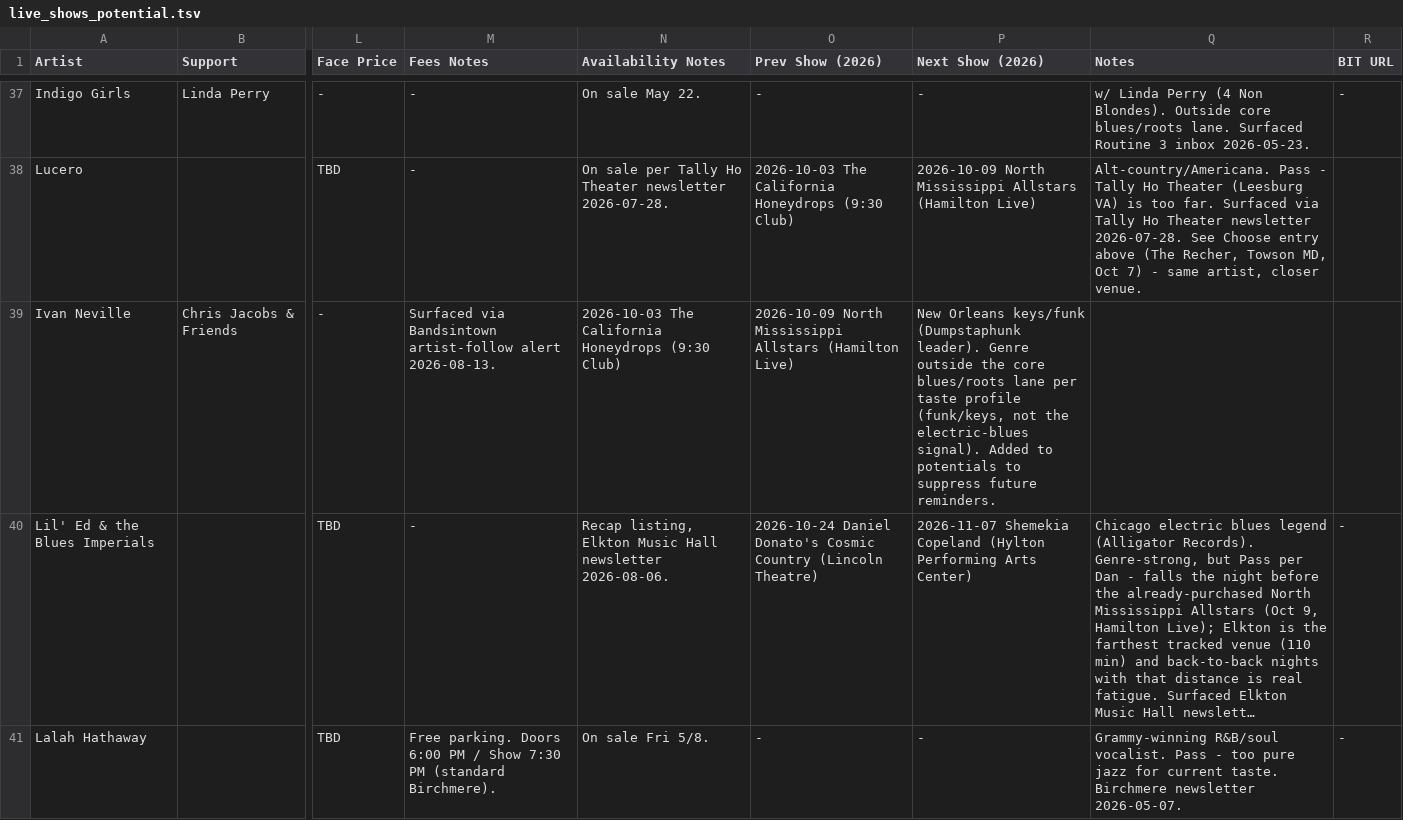
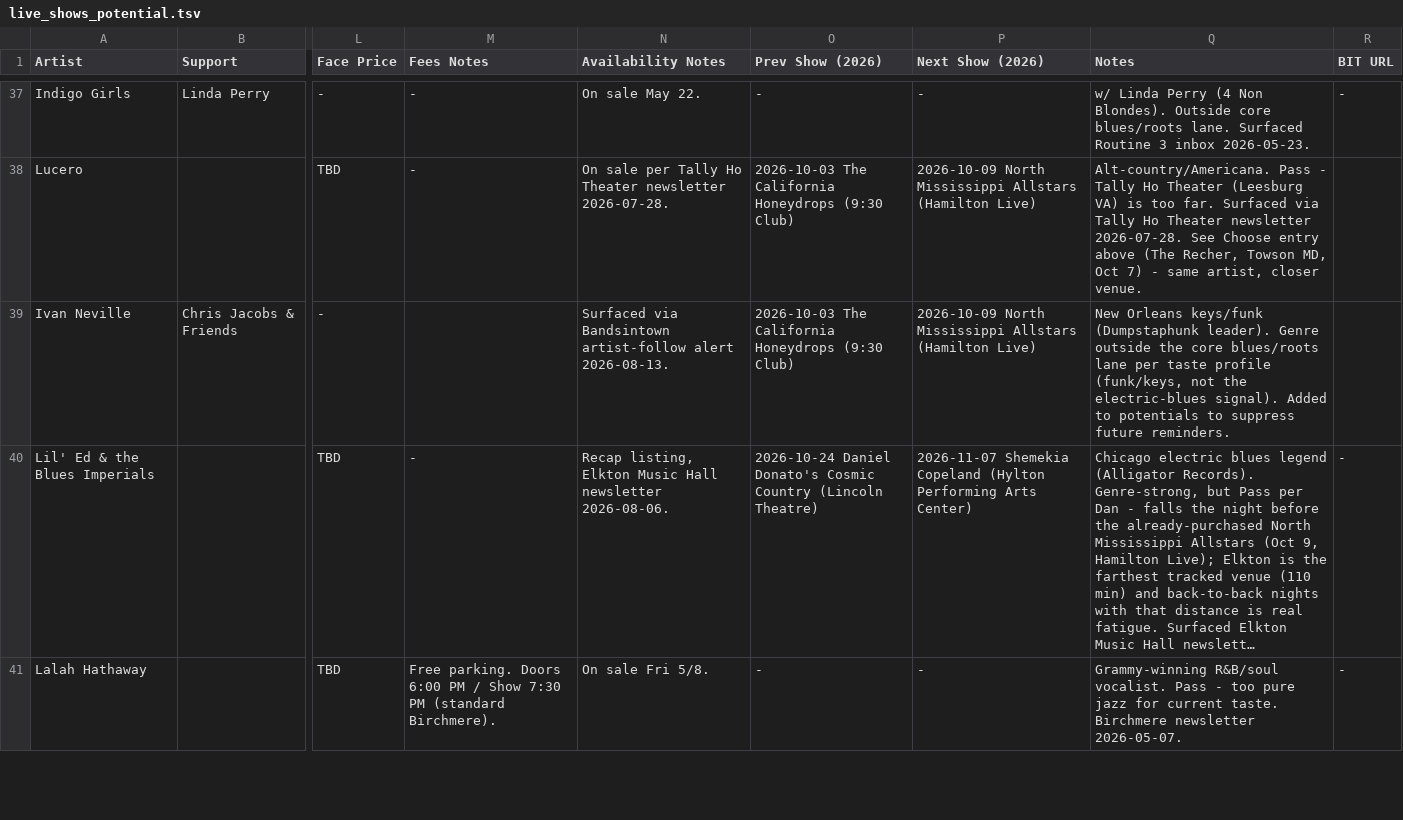
Before and after one commit to dan2bit/live-shows, a TSV file: data/live_shows_potential.tsv, drawn as a sheet; only a part is shown, gaps mark what is left out; long unchanged cells end in …; the diff covers the shown part only; the diff names each change by its address in the sheet, - before the commit and + after, or states it on an @@ line.

Commit message:
fix #314 live_shows_potential columns unguarded

```diff
--- a/data/live_shows_potential.tsv
+++ b/data/live_shows_potential.tsv
-M39 (Fees Notes): Surfaced via Bandsintown artist-follow alert 2026-08-13.
+M39 (Fees Notes): (empty)
-N39 (Availability Notes): 2026-10-03 The California Honeydrops (9:30 Club)
+N39 (Availability Notes): Surfaced via Bandsintown artist-follow alert 2026-08-13.
-O39 (Prev Show (2026)): 2026-10-09 North Mississippi Allstars (Hamilton Live)
+O39 (Prev Show (2026)): 2026-10-03 The California Honeydrops (9:30 Club)
-P39 (Next Show (2026)): New Orleans keys/funk (Dumpstaphunk leader). Genre outside the core blues/roots lane per taste profile (funk/keys, not the electric-blues signal). Added to potentials to suppress future reminders.
+P39 (Next Show (2026)): 2026-10-09 North Mississippi Allstars (Hamilton Live)
-Q39 (Notes): (empty)
+Q39 (Notes): New Orleans keys/funk (Dumpstaphunk leader). Genre outside the core blues/roots lane per taste profile (funk/keys, not the electric-blues signal). Added to potentials to suppress future reminders.
```
Also changed, not shown: 37 edited cells elsewhere in this file.
